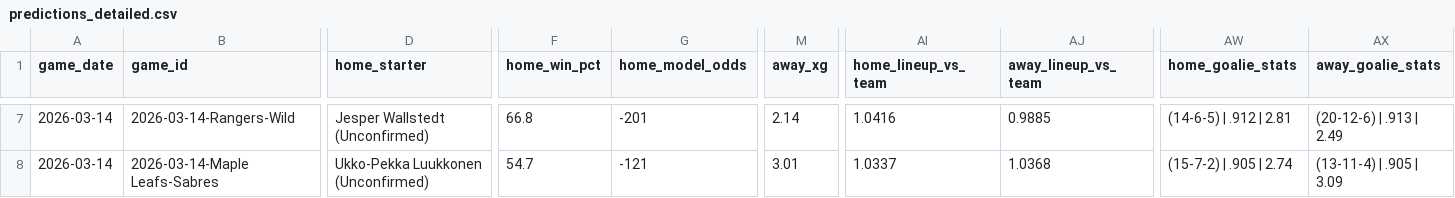
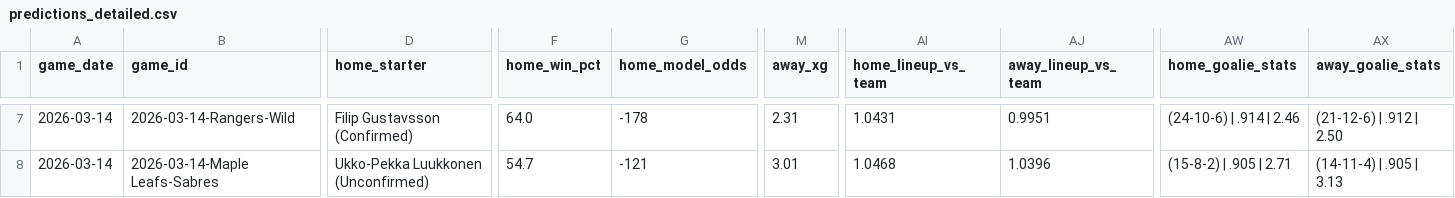
Before and after one commit to alexgarrison2/axiom, a CSV file: public/data/predictions_detailed.csv, drawn as a sheet; only a part is shown, gaps mark what is left out; the diff covers the shown part only; the diff names each change by its address in the sheet, - before the commit and + after, or states it on an @@ line.

```diff
--- a/public/data/predictions_detailed.csv
+++ b/public/data/predictions_detailed.csv
-D7 (home_starter): Jesper Wallstedt (Unconfirmed)
+D7 (home_starter): Filip Gustavsson (Confirmed)
-F7 (home_win_pct): 66.8
+F7 (home_win_pct): 64.0
-G7 (home_model_odds): -201
+G7 (home_model_odds): -178
-M7 (away_xg): 2.14
+M7 (away_xg): 2.31
-AI7 (home_lineup_vs_team): 1.0416
+AI7 (home_lineup_vs_team): 1.0431
-AJ7 (away_lineup_vs_team): 0.9885
+AJ7 (away_lineup_vs_team): 0.9951
-AW7 (home_goalie_stats): (14-6-5) | .912 | 2.81
+AW7 (home_goalie_stats): (24-10-6) | .914 | 2.46
-AX7 (away_goalie_stats): (20-12-6) | .913 | 2.49
+AX7 (away_goalie_stats): (21-12-6) | .912 | 2.50
-AI8 (home_lineup_vs_team): 1.0337
+AI8 (home_lineup_vs_team): 1.0468
-AJ8 (away_lineup_vs_team): 1.0368
+AJ8 (away_lineup_vs_team): 1.0396
-AW8 (home_goalie_stats): (15-7-2) | .905 | 2.74
+AW8 (home_goalie_stats): (15-8-2) | .905 | 2.71
-AX8 (away_goalie_stats): (13-11-4) | .905 | 3.09
+AX8 (away_goalie_stats): (14-11-4) | .905 | 3.13
```
Also changed, not shown: 84 edited cells elsewhere in this file, 10 other files.
